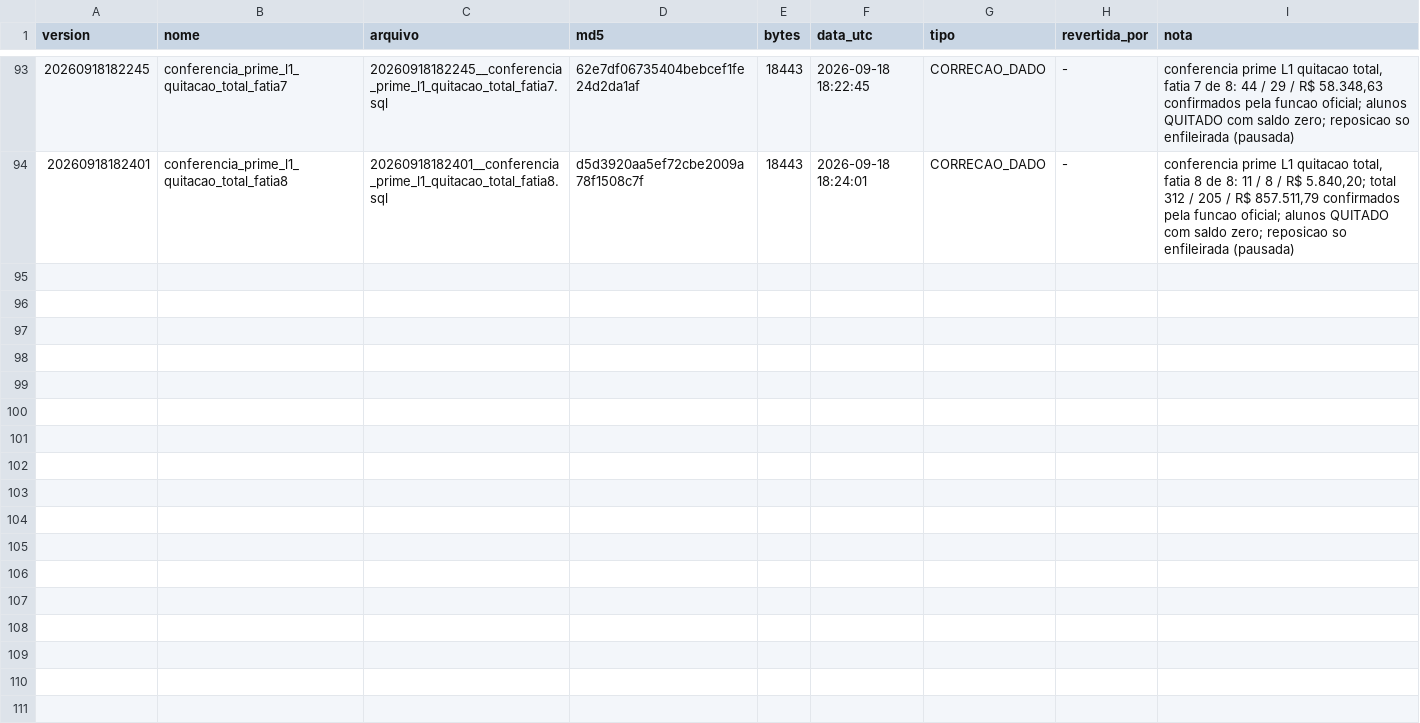
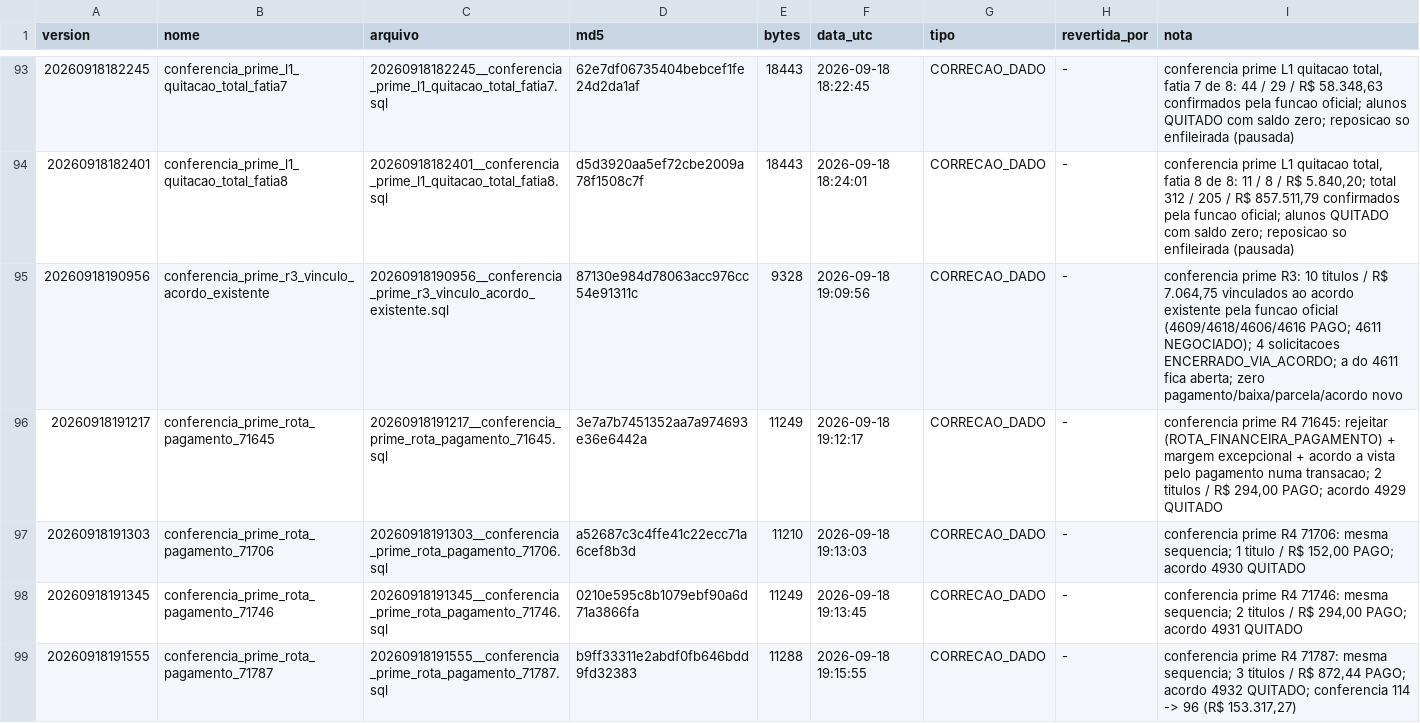
Before and after one commit to amandaseibel-dev/crm-reativa, a TSV file: supabase/ledger/2026-09/INDICE.tsv, drawn as a sheet; only a part is shown, gaps mark what is left out.

```diff
--- a/supabase/ledger/2026-09/INDICE.tsv
+++ b/supabase/ledger/2026-09/INDICE.tsv
@@ -94 +94,6 @@ version	nome	arquivo	md5	bytes	data_utc	tipo	revertida_por	nota
 20260918182401	conferencia_prime_l1_quitacao_total_fatia8	20260918182401__conferencia_prime_l1_quitacao_total_fatia8.sql	d5d3920aa5ef72cbe2009a78f1508c7f	18443	2026-09-18 18:24:01	CORRECAO_DADO	-	conferencia prime L1 quitacao total, fatia 8 de 8: 11 / 8 / R$ 5.840,20; total 312 / 205 / R$ 857.511,79 confirmados pela funcao oficial; alunos QUITADO com saldo zero; reposicao so enfileirada (pausada)
+20260918190956	conferencia_prime_r3_vinculo_acordo_existente	20260918190956__conferencia_prime_r3_vinculo_acordo_existente.sql	87130e984d78063acc976cc54e91311c	9328	2026-09-18 19:09:56	CORRECAO_DADO	-	conferencia prime R3: 10 titulos / R$ 7.064,75 vinculados ao acordo existente pela funcao oficial (4609/4618/4606/4616 PAGO; 4611 NEGOCIADO); 4 solicitacoes ENCERRADO_VIA_ACORDO; a do 4611 fica aberta; zero pagamento/baixa/parcela/acordo novo
+20260918191217	conferencia_prime_rota_pagamento_71645	20260918191217__conferencia_prime_rota_pagamento_71645.sql	3e7a7b7451352aa7a974693e36e6442a	11249	2026-09-18 19:12:17	CORRECAO_DADO	-	conferencia prime R4 71645: rejeitar (ROTA_FINANCEIRA_PAGAMENTO) + margem excepcional + acordo a vista pelo pagamento numa transacao; 2 titulos / R$ 294,00 PAGO; acordo 4929 QUITADO
+20260918191303	conferencia_prime_rota_pagamento_71706	20260918191303__conferencia_prime_rota_pagamento_71706.sql	a52687c3c4ffe41c22ecc71a6cef8b3d	11210	2026-09-18 19:13:03	CORRECAO_DADO	-	conferencia prime R4 71706: mesma sequencia; 1 titulo / R$ 152,00 PAGO; acordo 4930 QUITADO
+20260918191345	conferencia_prime_rota_pagamento_71746	20260918191345__conferencia_prime_rota_pagamento_71746.sql	0210e595c8b1079ebf90a6d71a3866fa	11249	2026-09-18 19:13:45	CORRECAO_DADO	-	conferencia prime R4 71746: mesma sequencia; 2 titulos / R$ 294,00 PAGO; acordo 4931 QUITADO
+20260918191555	conferencia_prime_rota_pagamento_71787	20260918191555__conferencia_prime_rota_pagamento_71787.sql	b9ff33311e2abdf0fb646bdd9fd32383	11288	2026-09-18 19:15:55	CORRECAO_DADO	-	conferencia prime R4 71787: mesma sequencia; 3 titulos / R$ 872,44 PAGO; acordo 4932 QUITADO; conferencia 114 -> 96 (R$ 153.317,27)
```
Also changed, not shown: 6 other files.
